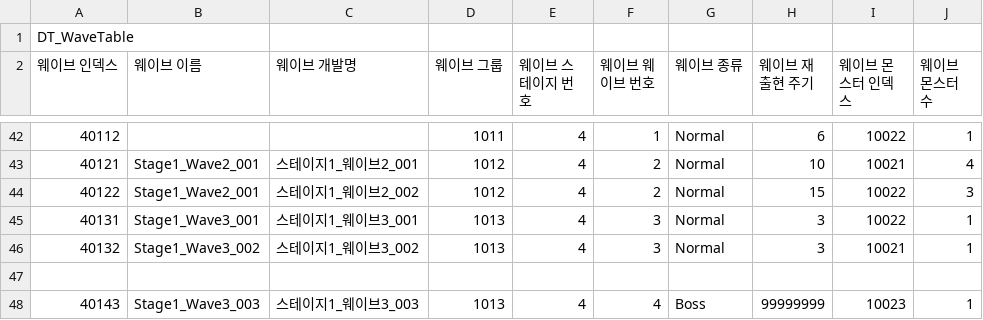
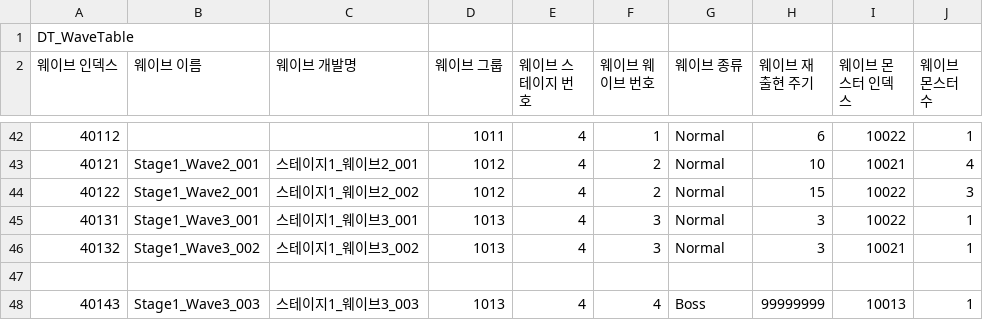
Before and after one commit to MinKyum-e/PalaDog-Clone-Project, a CSV file: PalaDog_Project/Assets/Resources/DT_WaveTable.csv, drawn as a sheet; only a part is shown, gaps mark what is left out; the diff names each change by its address in the sheet, - before the commit and + after, or states it on an @@ line.

```diff
--- a/PalaDog_Project/Assets/Resources/DT_WaveTable.csv
+++ b/PalaDog_Project/Assets/Resources/DT_WaveTable.csv
-I48 (웨이브 몬스터 인덱스): 10023
+I48 (웨이브 몬스터 인덱스): 10013
```
Also changed, not shown: 27 other files.
